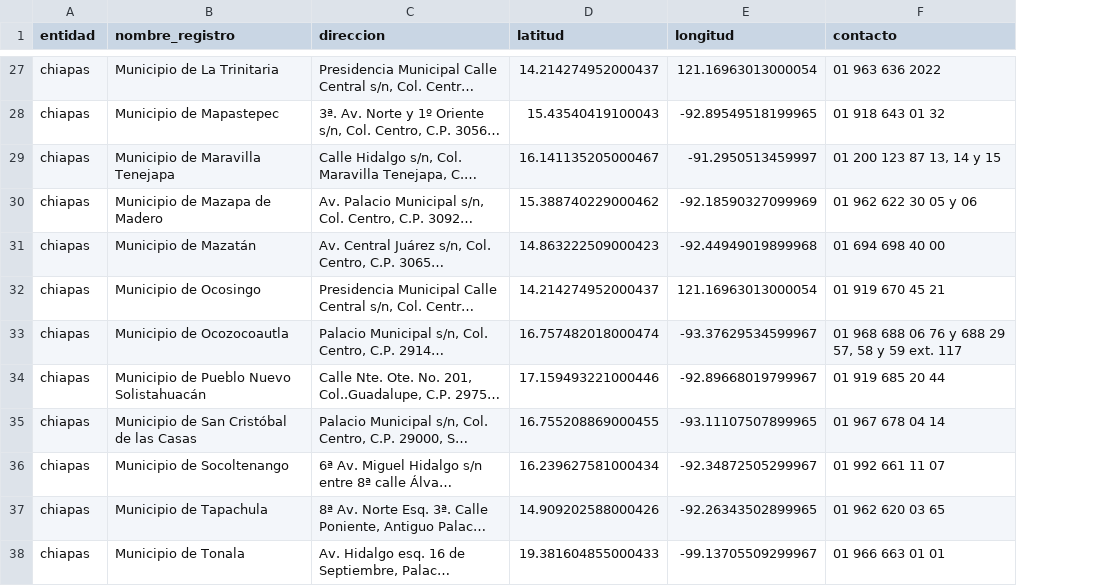
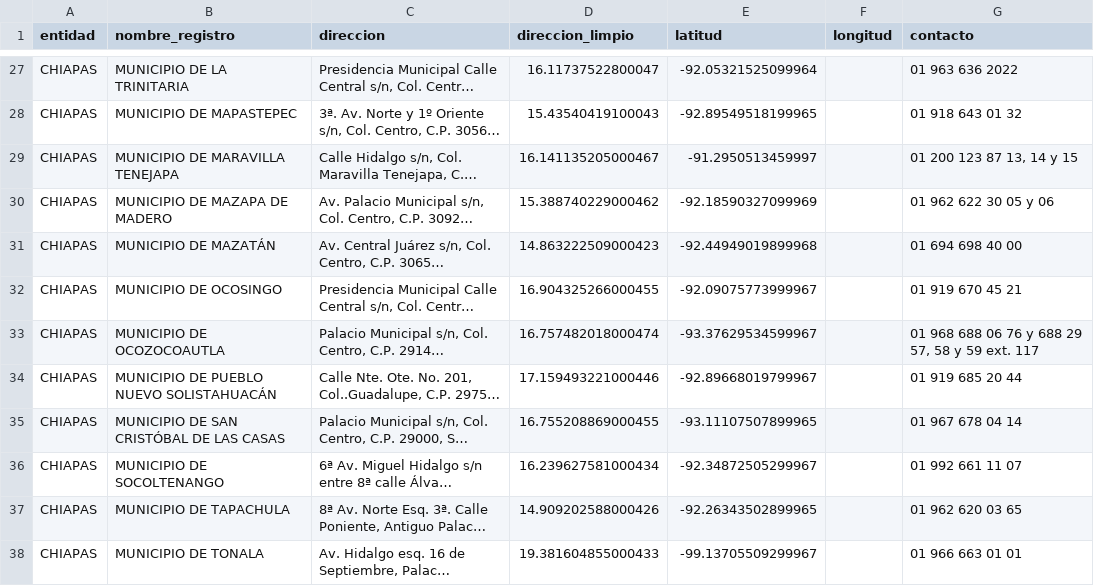
Before and after one commit to oxcar/scraper-registros-civiles, a CSV file: data/geocoded/chiapas.csv, drawn as a sheet; only a part is shown, gaps mark what is left out; long unchanged cells end in …; the diff covers the shown part only; the diff names each change by its address in the sheet, - before the commit and + after, or states it on an @@ line.

```diff
--- a/data/geocoded/chiapas.csv
+++ b/data/geocoded/chiapas.csv
+column F (longitud), empty
-D1: latitud
+D1: direccion_limpio
-E1: longitud
+E1: latitud
-A27:A38 (entidad): chiapas
+A27:A38 (entidad): CHIAPAS
-B27 (nombre_registro): Municipio de La Trinitaria
+B27 (nombre_registro): MUNICIPIO DE LA TRINITARIA
-D27 (direccion_limpio): 14.214274952000437
+D27 (direccion_limpio): 16.11737522800047
-E27 (latitud): 121.16963013000054
+E27 (latitud): -92.05321525099964
-B28 (nombre_registro): Municipio de Mapastepec
+B28 (nombre_registro): MUNICIPIO DE MAPASTEPEC
-B29 (nombre_registro): Municipio de Maravilla Tenejapa
+B29 (nombre_registro): MUNICIPIO DE MARAVILLA TENEJAPA
-B30 (nombre_registro): Municipio de Mazapa de Madero
+B30 (nombre_registro): MUNICIPIO DE MAZAPA DE MADERO
-B31 (nombre_registro): Municipio de Mazatán
+B31 (nombre_registro): MUNICIPIO DE MAZATÁN
-B32 (nombre_registro): Municipio de Ocosingo
+B32 (nombre_registro): MUNICIPIO DE OCOSINGO
-D32 (direccion_limpio): 14.214274952000437
+D32 (direccion_limpio): 16.904325266000455
-E32 (latitud): 121.16963013000054
+E32 (latitud): -92.09075773999967
-B33 (nombre_registro): Municipio de Ocozocoautla
+B33 (nombre_registro): MUNICIPIO DE OCOZOCOAUTLA
-B34 (nombre_registro): Municipio de Pueblo Nuevo Solistahuacán
+B34 (nombre_registro): MUNICIPIO DE PUEBLO NUEVO SOLISTAHUACÁN
-B35 (nombre_registro): Municipio de San Cristóbal de las Casas
+B35 (nombre_registro): MUNICIPIO DE SAN CRISTÓBAL DE LAS CASAS
-B36 (nombre_registro): Municipio de Socoltenango
+B36 (nombre_registro): MUNICIPIO DE SOCOLTENANGO
-B37 (nombre_registro): Municipio de Tapachula
+B37 (nombre_registro): MUNICIPIO DE TAPACHULA
-B38 (nombre_registro): Municipio de Tonala
+B38 (nombre_registro): MUNICIPIO DE TONALA
```
Also changed, not shown: 82 edited cells elsewhere in this file, data/geocoded/campeche.csv, 3 other files.
